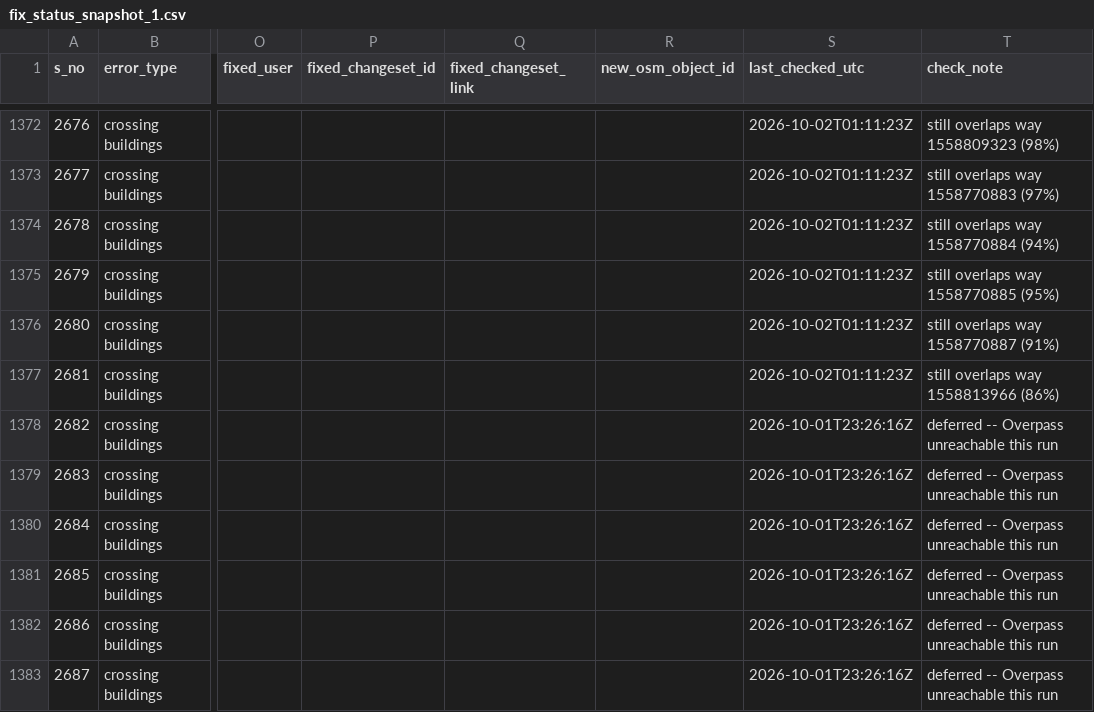
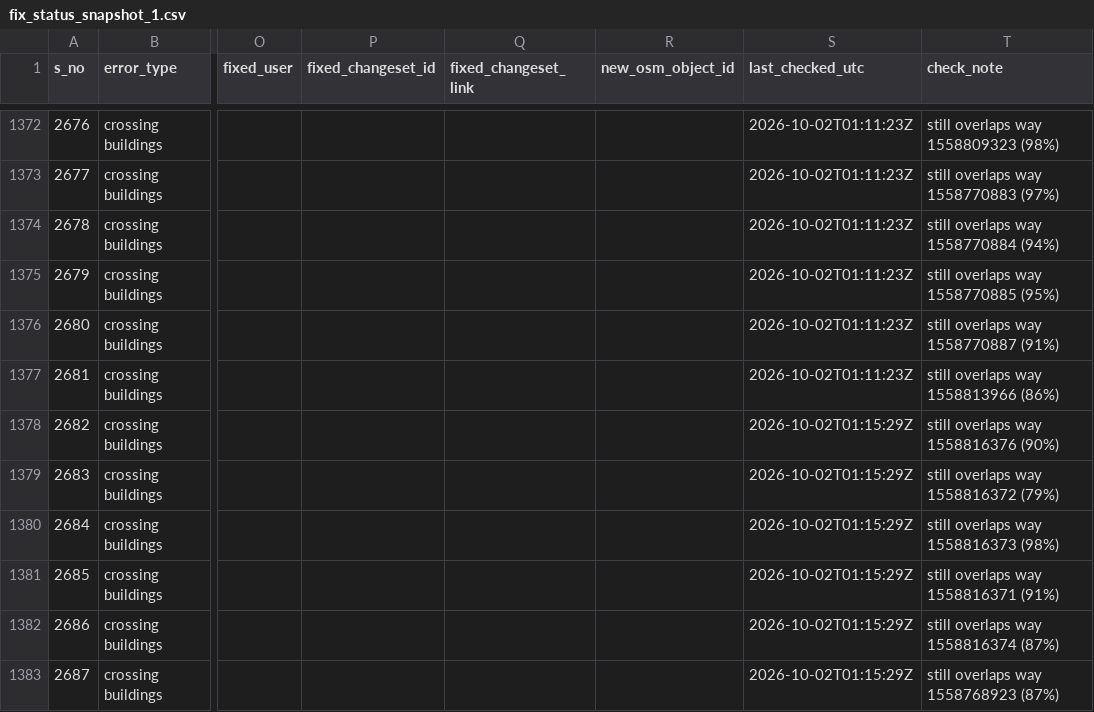
Before and after one commit to KingVik-Planet/OSM_QC_Fix_Tracker.tt_event, a CSV file: data/fix_status_snapshot_1.csv, drawn as a sheet; only a part is shown, gaps mark what is left out; the diff covers the shown part only; the diff names each change by its address in the sheet, - before the commit and + after, or states it on an @@ line.

```diff
--- a/data/fix_status_snapshot_1.csv
+++ b/data/fix_status_snapshot_1.csv
-S1378:S1383 (last_checked_utc): 2026-10-01T23:26:16Z
+S1378:S1383 (last_checked_utc): 2026-10-02T01:15:29Z
-T1378 (check_note): deferred -- Overpass unreachable this run
+T1378 (check_note): still overlaps way 1558816376 (90%)
-T1379 (check_note): deferred -- Overpass unreachable this run
+T1379 (check_note): still overlaps way 1558816372 (79%)
-T1380 (check_note): deferred -- Overpass unreachable this run
+T1380 (check_note): still overlaps way 1558816373 (98%)
-T1381 (check_note): deferred -- Overpass unreachable this run
+T1381 (check_note): still overlaps way 1558816371 (91%)
-T1382 (check_note): deferred -- Overpass unreachable this run
+T1382 (check_note): still overlaps way 1558816374 (87%)
-T1383 (check_note): deferred -- Overpass unreachable this run
+T1383 (check_note): still overlaps way 1558768923 (87%)
```
Also changed, not shown: 94 edited cells elsewhere in this file.
